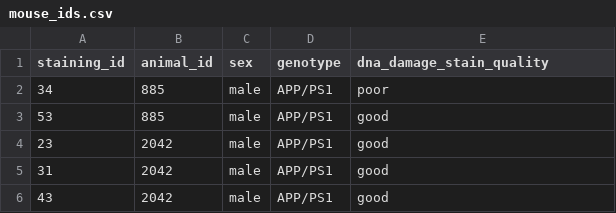
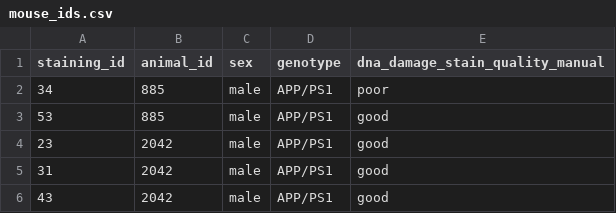
Before and after one commit to adiezsanchez/microglia_dna_damage, a CSV file: mouse_ids.csv, drawn as a sheet; only a part is shown.

Commit message:
Updated manual QC stain check

```diff
--- a/mouse_ids.csv
+++ b/mouse_ids.csv
@@ -1,2 +1,2 @@
-staining_id;animal_id;sex;genotype;dna_damage_stain_quality
+staining_id;animal_id;sex;genotype;dna_damage_stain_quality_manual
 34;885;male;APP/PS1;poor
```
